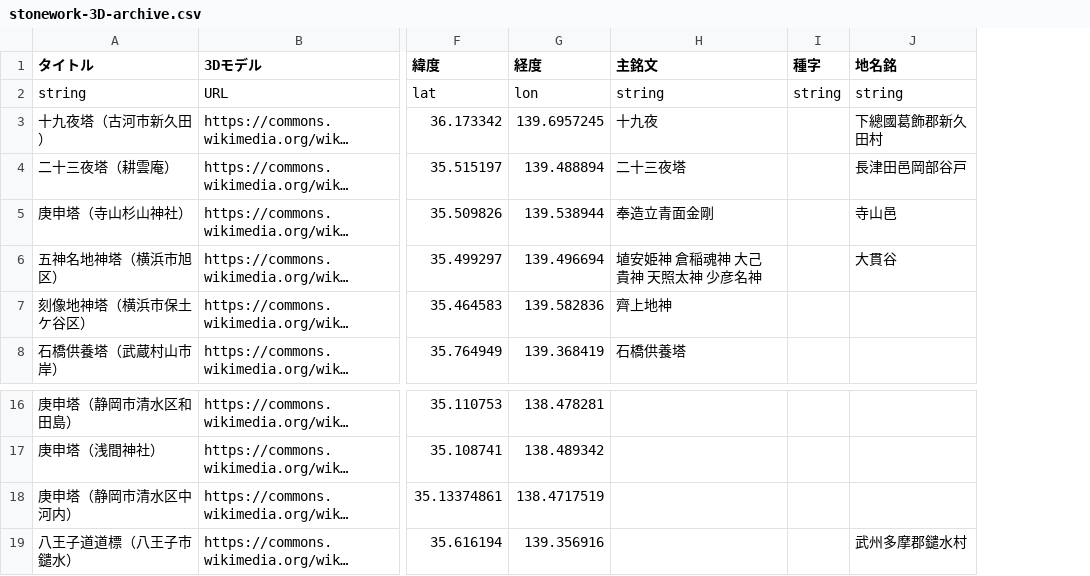
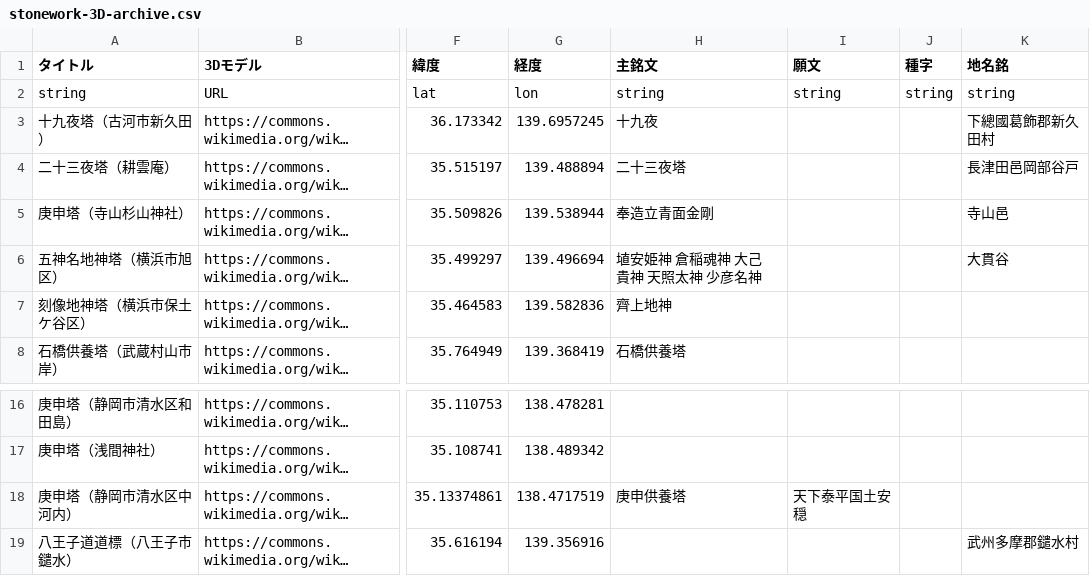
Before and after one commit to ShinodaKosuke/stonework-3D-archive, a CSV file: stonework-3D-archive.csv, drawn as a sheet; only a part is shown, gaps mark what is left out; long unchanged cells end in …; the diff names each change by its address in the sheet, - before the commit and + after, or states it on an @@ line.

Commit message:
Update stonework-3D-archive.csv

```diff
--- a/stonework-3D-archive.csv
+++ b/stonework-3D-archive.csv
+column I (願文), row 2: string; row 18: 天下泰平国土安穏
-H18 (主銘文): (empty)
+H18 (主銘文): 庚申供養塔
```
